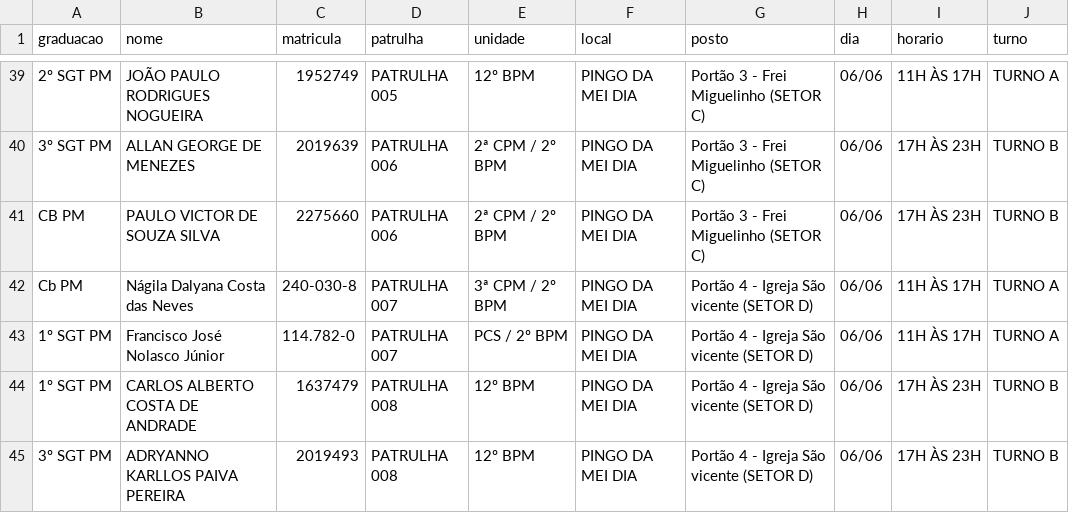
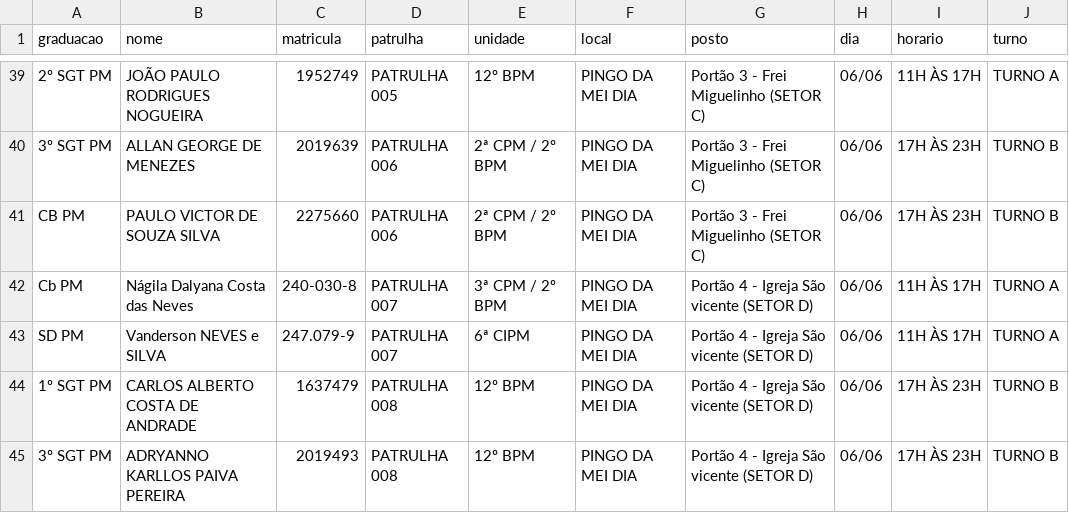
Before and after one commit to juliodantaspmrn/Operacoes_2bpm, a CSV file: pingo.csv, drawn as a sheet; only a part is shown, gaps mark what is left out; the diff covers the shown part only; the diff names each change by its address in the sheet, - before the commit and + after, or states it on an @@ line.

```diff
--- a/pingo.csv
+++ b/pingo.csv
-A43 (graduacao): 1º SGT PM
+A43 (graduacao): SD PM
-B43 (nome): Francisco José Nolasco Júnior
+B43 (nome): Vanderson NEVES e SILVA
-C43 (matricula): 114.782-0
+C43 (matricula): 247.079-9
-E43 (unidade): PCS / 2º BPM
+E43 (unidade): 6ª CIPM
```
Also changed, not shown: 2 added rows, 2 removed rows and 4 edited cells elsewhere in this file.
